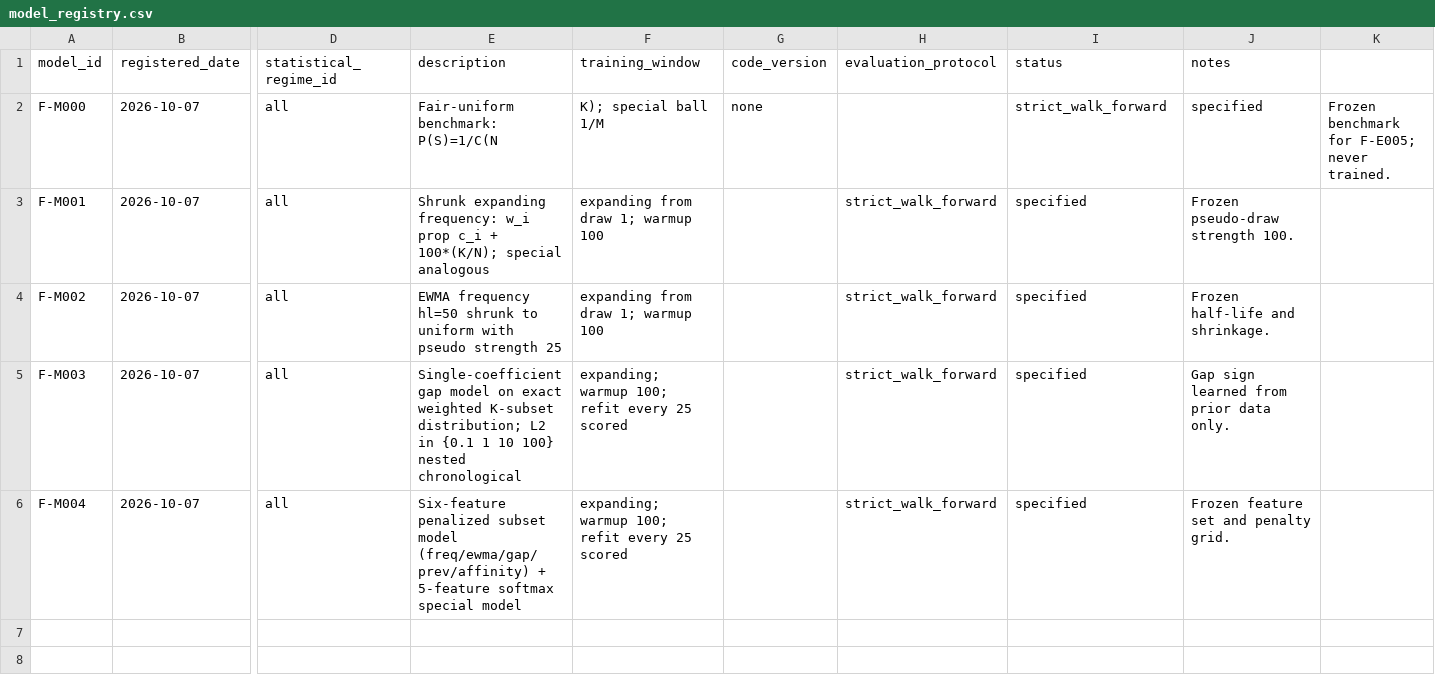
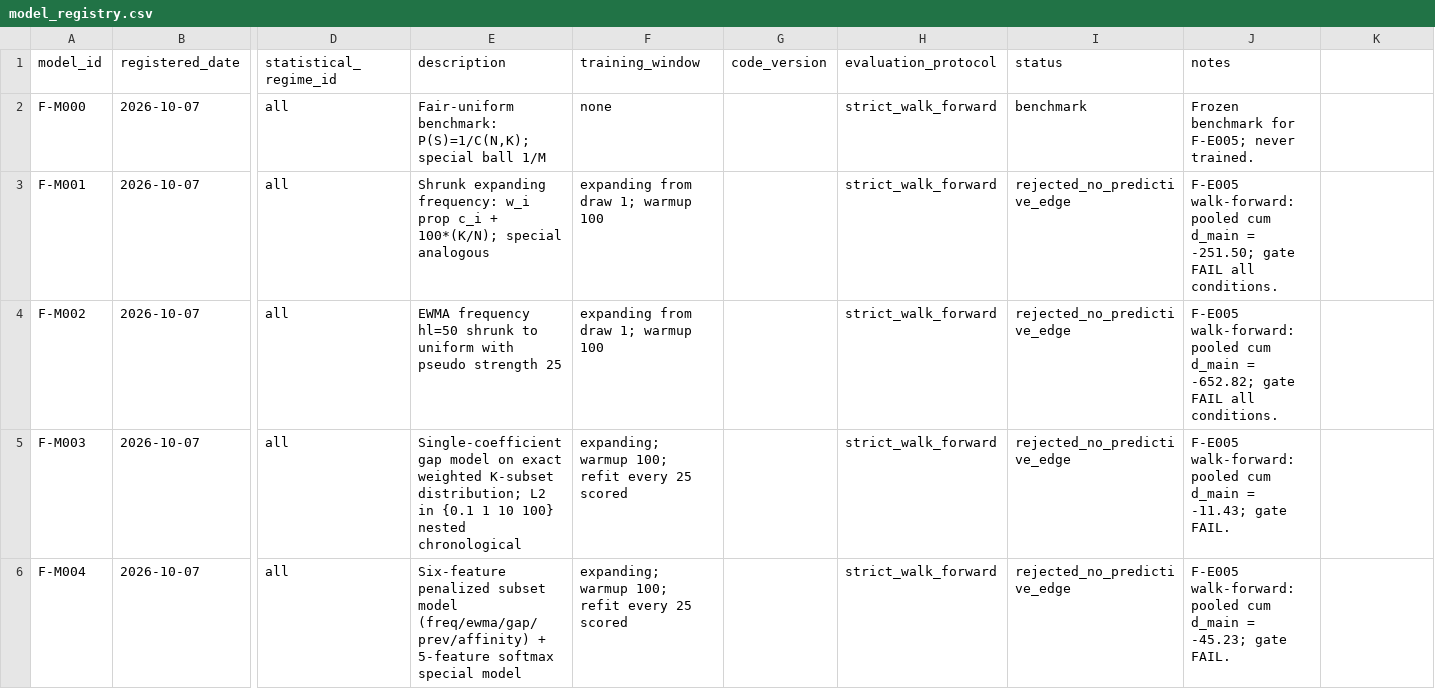
Before and after one commit to donielle87/project_fortuna, a CSV file: registry/model_registry.csv, drawn as a sheet; only a part is shown, gaps mark what is left out; the diff names each change by its address in the sheet, - before the commit and + after, or states it on an @@ line.

```diff
--- a/registry/model_registry.csv
+++ b/registry/model_registry.csv
-E2 (description): Fair-uniform benchmark: P(S)=1/C(N
+E2 (description): Fair-uniform benchmark: P(S)=1/C(N,K); special ball 1/M
-F2 (training_window): K); special ball 1/M
+F2 (training_window): none
-G2 (code_version): none
+G2 (code_version): (empty)
-H2 (evaluation_protocol): (empty)
+H2 (evaluation_protocol): strict_walk_forward
-I2 (status): strict_walk_forward
+I2 (status): benchmark
-J2 (notes): specified
+J2 (notes): Frozen benchmark for F-E005; never trained.
-K2: Frozen benchmark for F-E005; never trained.
+K2: (empty)
-I3:I6 (status): specified
+I3:I6 (status): rejected_no_predictive_edge
-J3 (notes): Frozen pseudo-draw strength 100.
+J3 (notes): F-E005 walk-forward: pooled cum d_main = -251.50; gate FAIL all conditions.
-J4 (notes): Frozen half-life and shrinkage.
+J4 (notes): F-E005 walk-forward: pooled cum d_main = -652.82; gate FAIL all conditions.
-J5 (notes): Gap sign learned from prior data only.
+J5 (notes): F-E005 walk-forward: pooled cum d_main = -11.43; gate FAIL.
-J6 (notes): Frozen feature set and penalty grid.
+J6 (notes): F-E005 walk-forward: pooled cum d_main = -45.23; gate FAIL.
```
Also changed, not shown: registry/experiment_registry.csv, 20 other files.
